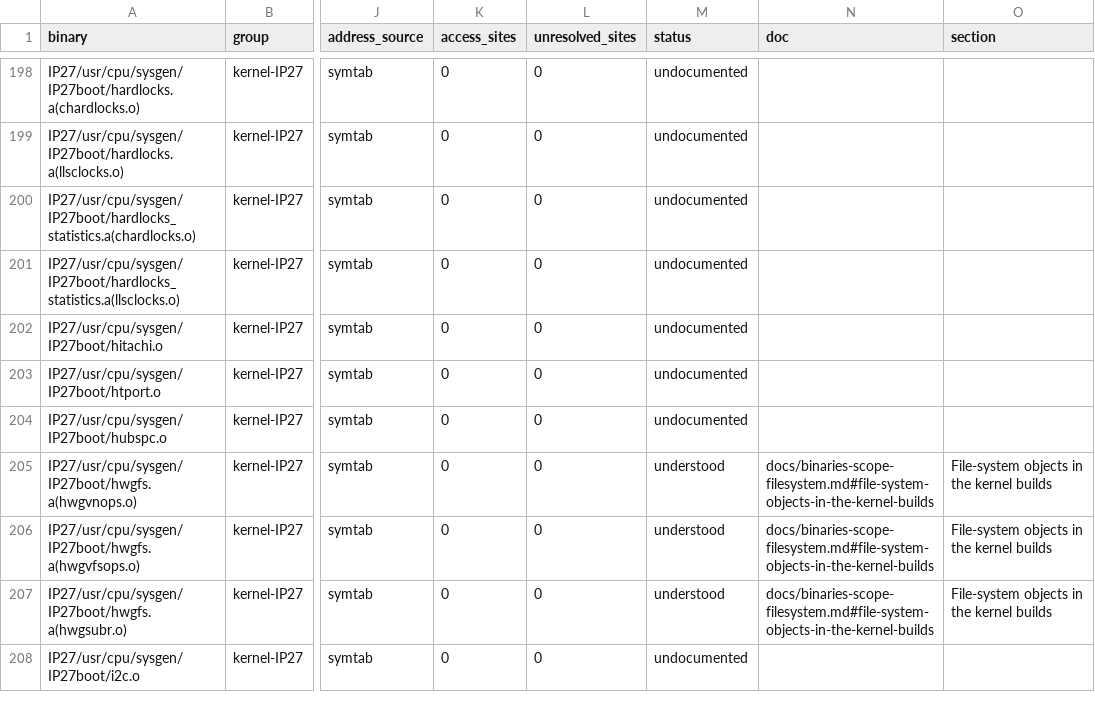
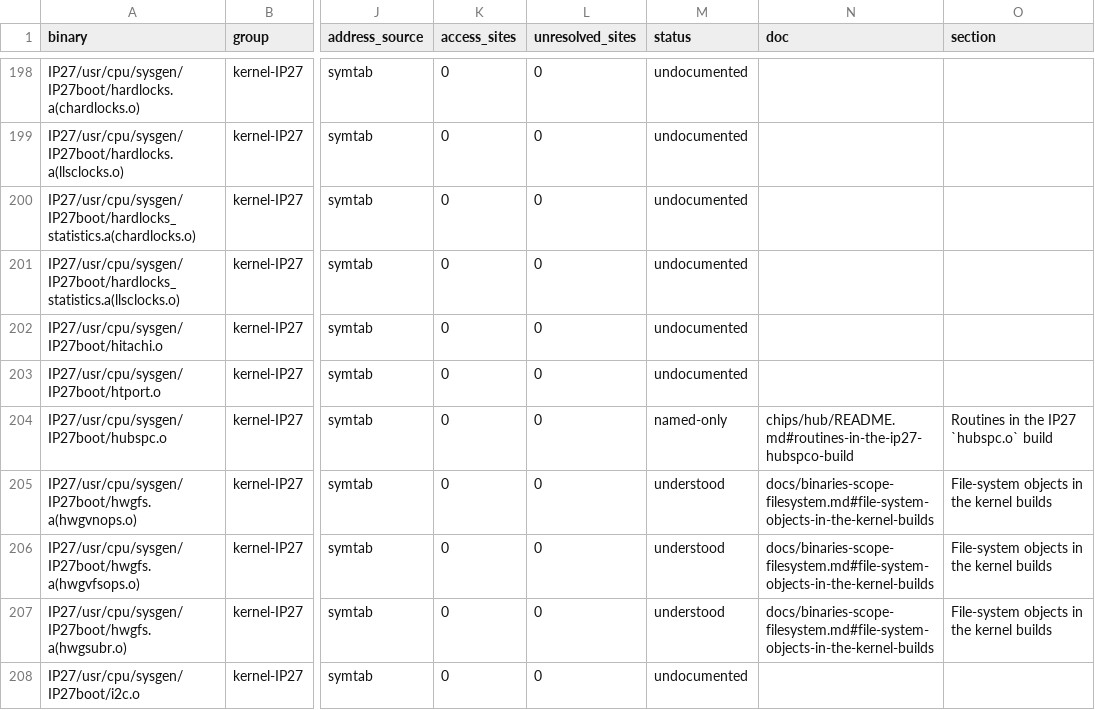
Before and after one commit to jamesbraid/chips, a TSV file: docs/inventory/binaries.tsv, drawn as a sheet; only a part is shown, gaps mark what is left out; the diff names each change by its address in the sheet, - before the commit and + after, or states it on an @@ line.

Commit message:
docs/hub: give each routine of the IP27 hubspc.o its own entry
The 13 routines of the IP27 build's hubspc.o now each have an entry: the
list that pairs a device node with its controller, the PROM window mapping
and the 'prom' node attach, and the five driver entry points that route a
request by the number the node carries. Each states its address, size,
record layout, constants and callees, read in full from the shipped
object. The two words the detailed inventory record copies from physical
0x100000a0 and 0x100000a4 are left open with the route that would settle
them.

The inventory is regenerated; the claim checker and the leak check pass.

```diff
--- a/docs/inventory/binaries.tsv
+++ b/docs/inventory/binaries.tsv
-M204 (status): undocumented
+M204 (status): named-only
-N204 (doc): (empty)
+N204 (doc): chips/hub/README.md#routines-in-the-ip27-hubspco-build
-O204 (section): (empty)
+O204 (section): Routines in the IP27 `hubspc.o` build
```
Also changed, not shown: 1 other file.
